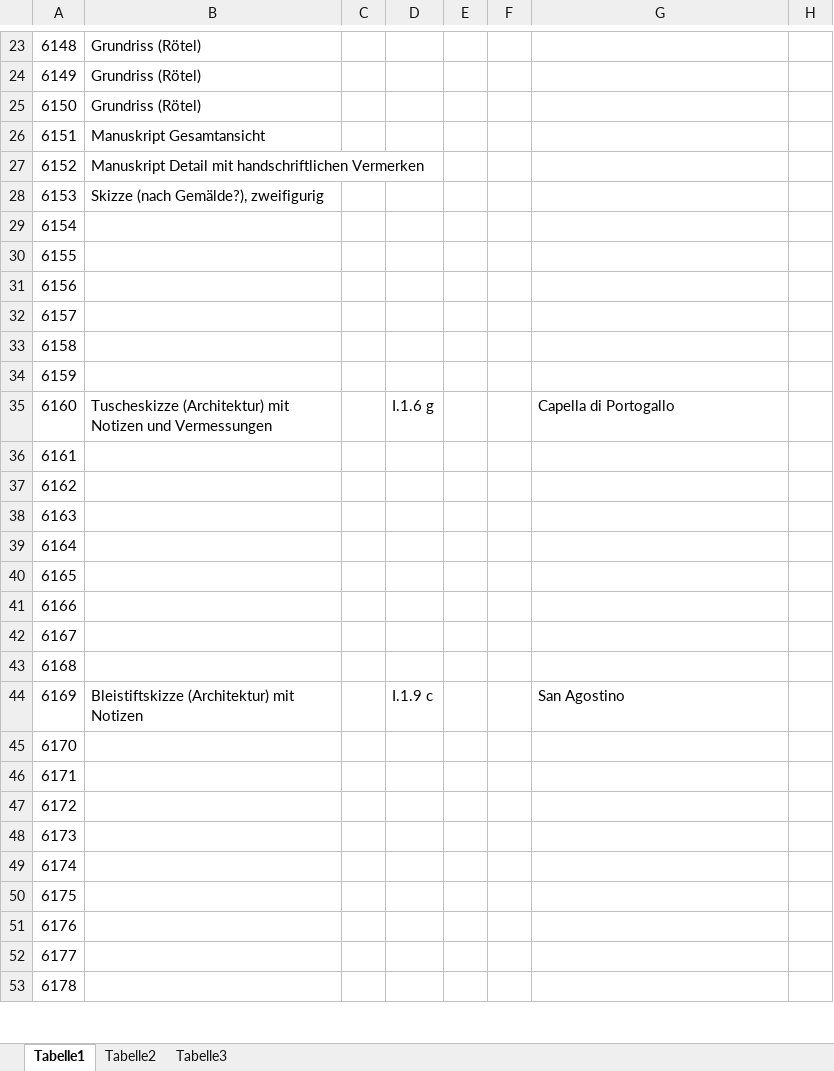
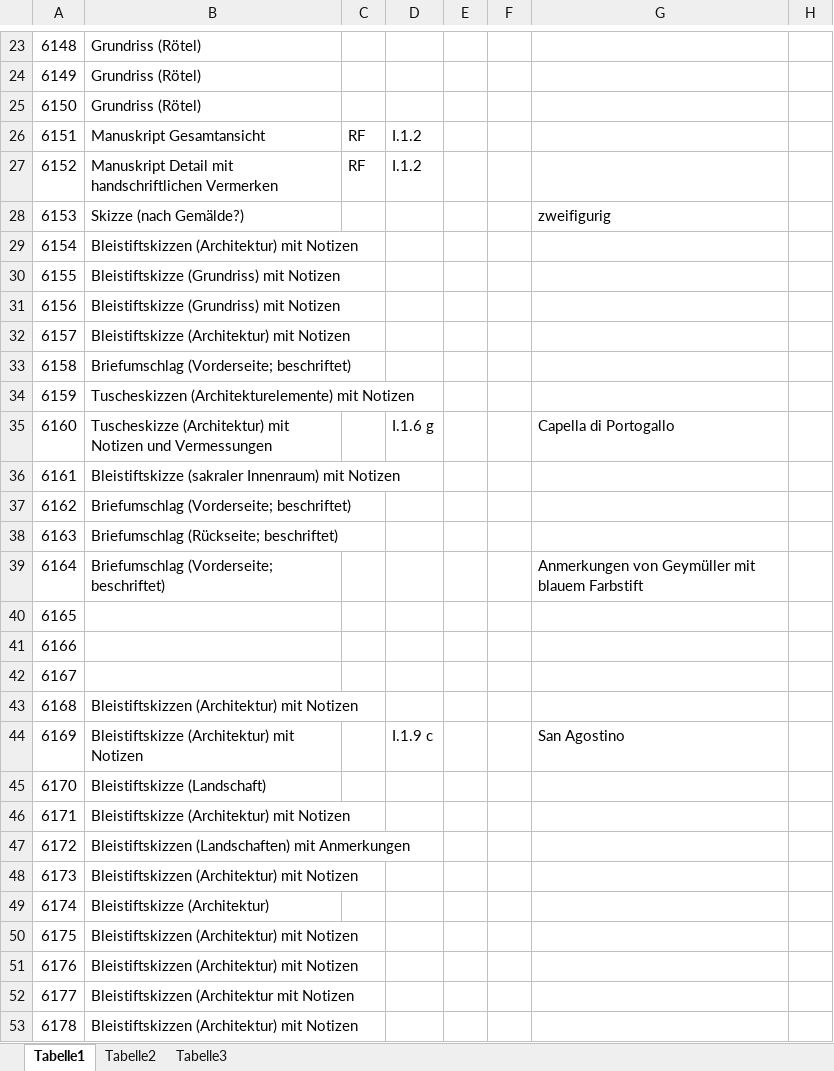
Before and after one commit to acady/geymueller, an Excel workbook: data/pia/Sichtungs-Fotografien.xlsx, sheet Tabelle1, drawn as a sheet; only a part is shown, gaps mark what is left out; values as stored, in another font and other column widths than the file's, no borders; the diff covers the shown part only; the diff names each change by its address in the sheet, - before the commit and + after, or states it on an @@ line.

Commit message:
Aktualisierung 12/06

```diff
--- a/data/pia/Sichtungs-Fotografien.xlsx (sheet Tabelle1)
+++ b/data/pia/Sichtungs-Fotografien.xlsx (sheet Tabelle1)
-C26:C27: (empty)
+C26:C27: RF
-D26:D27: (empty)
+D26:D27: I.1.2
-B28: Skizze (nach Gemälde?), zweifigurig
+B28: Skizze (nach Gemälde?)
-G28: (empty)
+G28: zweifigurig
-B29: (empty)
+B29: Bleistiftskizzen (Architektur) mit Notizen
-B30:B31: (empty)
+B30:B31: Bleistiftskizze (Grundriss) mit Notizen
-B32: (empty)
+B32: Bleistiftskizze (Architektur) mit Notizen
-B33: (empty)
+B33: Briefumschlag (Vorderseite; beschriftet)
-B34: (empty)
+B34: Tuscheskizzen (Architekturelemente) mit Notizen
-B36: (empty)
+B36: Bleistiftskizze (sakraler Innenraum) mit Notizen
-B37: (empty)
+B37: Briefumschlag (Vorderseite; beschriftet)
-B38: (empty)
+B38: Briefumschlag (Rückseite; beschriftet)
-B39: (empty)
+B39: Briefumschlag (Vorderseite; beschriftet)
-G39: (empty)
+G39: Anmerkungen von Geymüller mit blauem Farbstift
-B43: (empty)
+B43: Bleistiftskizzen (Architektur) mit Notizen
-B45: (empty)
+B45: Bleistiftskizze (Landschaft)
-B46: (empty)
+B46: Bleistiftskizze (Architektur) mit Notizen
-B47: (empty)
+B47: Bleistiftskizzen (Landschaften) mit Anmerkungen
-B48: (empty)
+B48: Bleistiftskizzen (Architektur) mit Notizen
-B49: (empty)
+B49: Bleistiftskizze (Architektur)
-B50:B51: (empty)
+B50:B51: Bleistiftskizzen (Architektur) mit Notizen
-B52: (empty)
+B52: Bleistiftskizzen (Architektur mit Notizen
-B53: (empty)
+B53: Bleistiftskizzen (Architektur) mit Notizen
```
Also changed, not shown: 14 edited cells elsewhere in this sheet.
